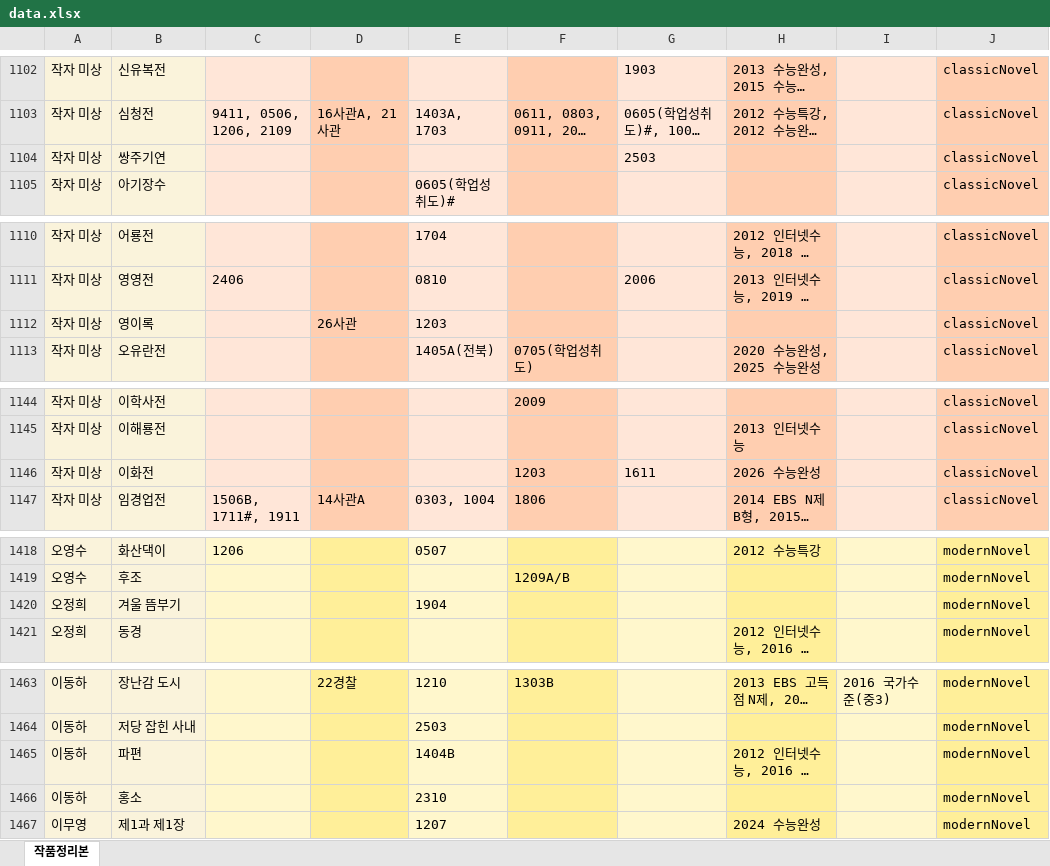
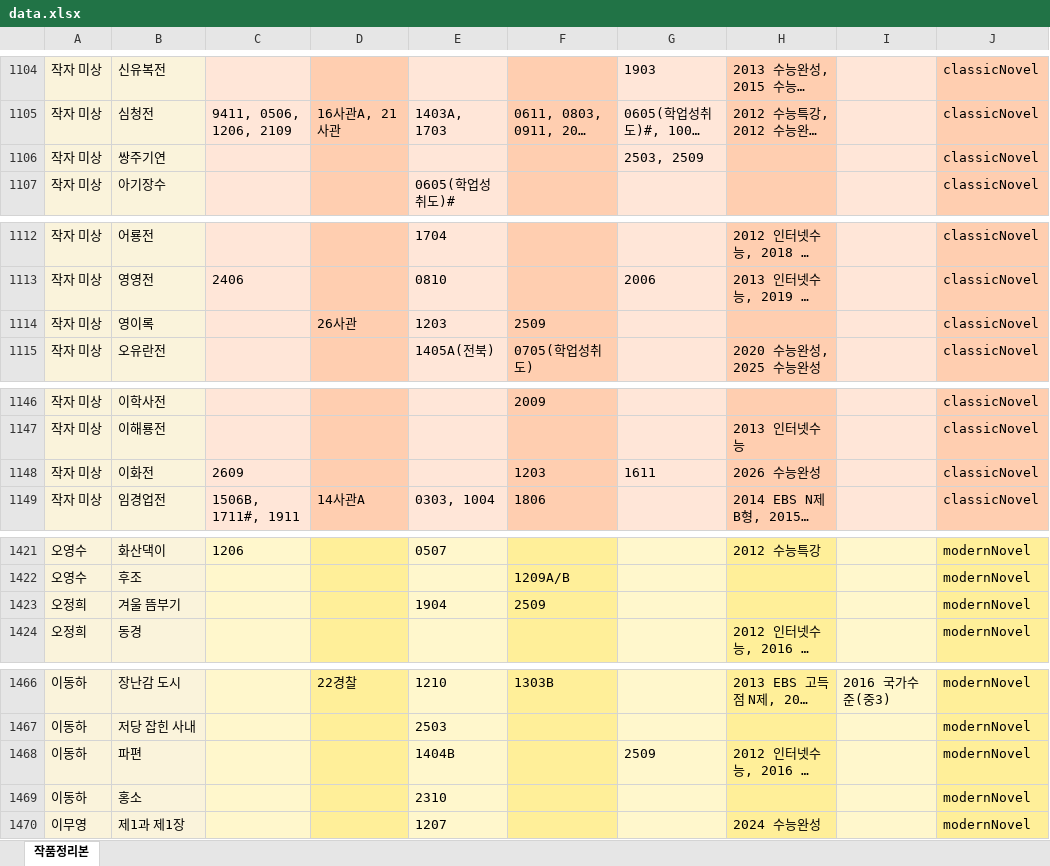
Before and after one commit to zanmulgyeol/litfind, an Excel workbook: public/data.xlsx, sheet 작품정리본, drawn as a sheet; only a part is shown, gaps mark what is left out; long unchanged cells end in …; values as stored, in another font and other column widths than the file's, no borders; addresses are those after the commit; the diff covers the shown part only; the diff names each change by its address in the sheet, - before the commit and + after, or states it on an @@ line.

```diff
--- a/public/data.xlsx (sheet 작품정리본)
+++ b/public/data.xlsx (sheet 작품정리본)
-G1106: 2503
+G1106: 2503, 2509
-F1114: (empty)
+F1114: 2509
-C1148: (empty)
+C1148: 2609
-F1423: (empty)
+F1423: 2509
-G1468: (empty)
+G1468: 2509
```
Also changed, not shown: 7 added rows, 1 removed row and 4 edited cells elsewhere in this sheet.
